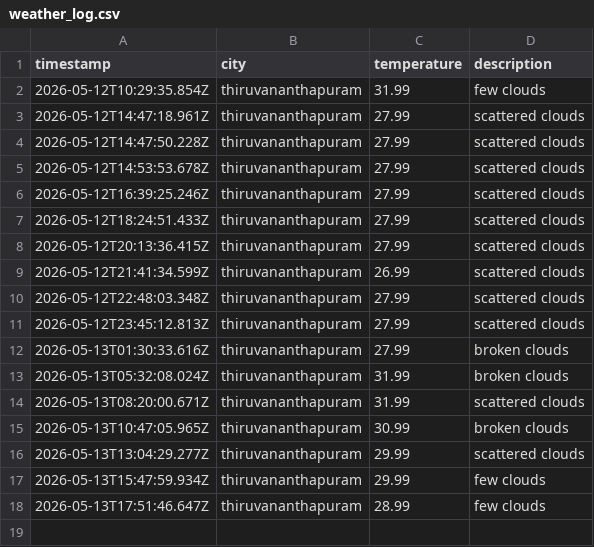
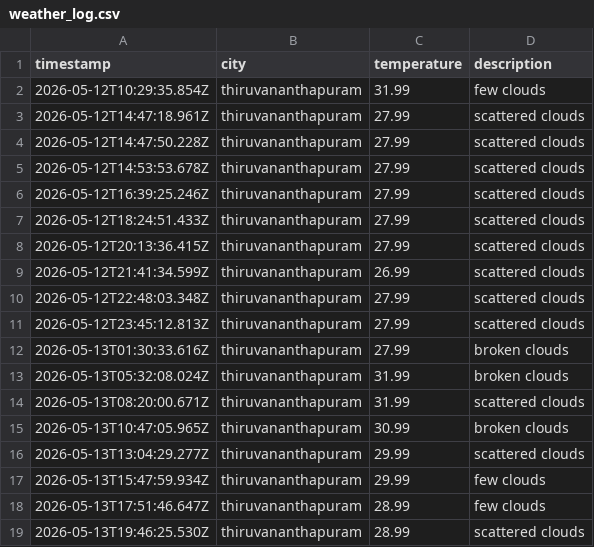
Before and after one commit to ash-g773/weather-app-js, a CSV file: data/weather_log.csv, drawn as a sheet; the diff names each change by its address in the sheet, - before the commit and + after, or states it on an @@ line.

```diff
--- a/data/weather_log.csv
+++ b/data/weather_log.csv
+row 19: 2026-05-13T19:46:25.530Z | thiruvananthapuram | 28.99 | scattered clouds
```
Also changed, not shown: 1 other file.
